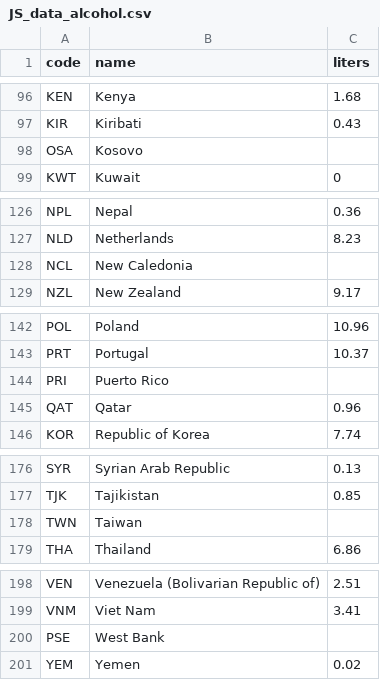
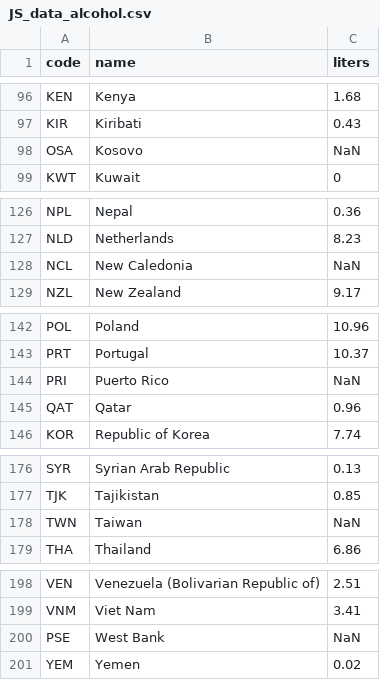
Before and after one commit to anahmmacher/Javascript_Project_12_27_21, a CSV file: JS_data_alcohol.csv, drawn as a sheet; only a part is shown, gaps mark what is left out; the diff covers the shown part only.

```diff
--- a/JS_data_alcohol.csv
+++ b/JS_data_alcohol.csv
@@ -97,3 +97,3 @@ KEN,Kenya,1.68
 KIR,Kiribati,0.43
-OSA,Kosovo,
+OSA,Kosovo,NaN
 KWT,Kuwait,0
@@ -127,3 +127,3 @@ NPL,Nepal,0.36
 NLD,Netherlands,8.23
-NCL,New Caledonia,
+NCL,New Caledonia,NaN
 NZL,New Zealand,9.17
@@ -143,3 +143,3 @@ POL,Poland,10.96
 PRT,Portugal,10.37
-PRI,Puerto Rico,
+PRI,Puerto Rico,NaN
 QAT,Qatar,0.96
@@ -177,3 +177,3 @@ SYR,Syrian Arab Republic,0.13
 TJK,Tajikistan,0.85
-TWN,Taiwan,
+TWN,Taiwan,NaN
 THA,Thailand,6.86
@@ -199,3 +199,3 @@ VEN,Venezuela (Bolivarian Republic of),2.51
 VNM,Viet Nam,3.41
-PSE,West Bank,
+PSE,West Bank,NaN
 YEM,Yemen,0.02
```
Also changed, not shown: 8 edited cells elsewhere in this file.
